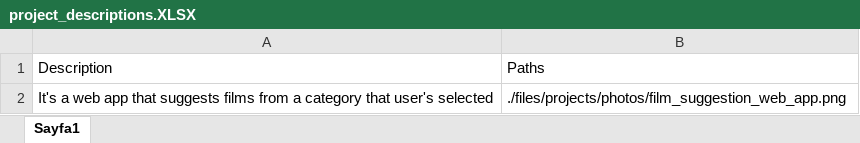
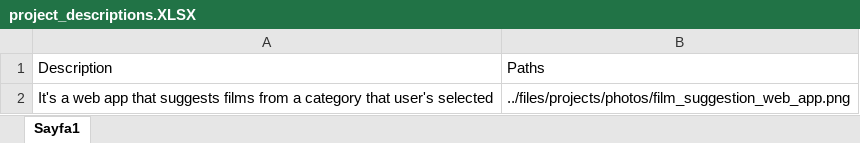
Before and after one commit to akikokoo/PERSONAL-WEBSITE, an Excel workbook: files/projects/excel/project_descriptions.XLSX, sheet Sayfa1, drawn as a sheet; values as stored, in another font and other column widths than the file's, no borders; the diff names each change by its address in the sheet, - before the commit and + after, or states it on an @@ line.

```diff
--- a/files/projects/excel/project_descriptions.XLSX (sheet Sayfa1)
+++ b/files/projects/excel/project_descriptions.XLSX (sheet Sayfa1)
-B2: ./files/projects/photos/film_suggestion_web_app.png
+B2: ../files/projects/photos/film_suggestion_web_app.png
```
Also changed, not shown: 3 other files.
